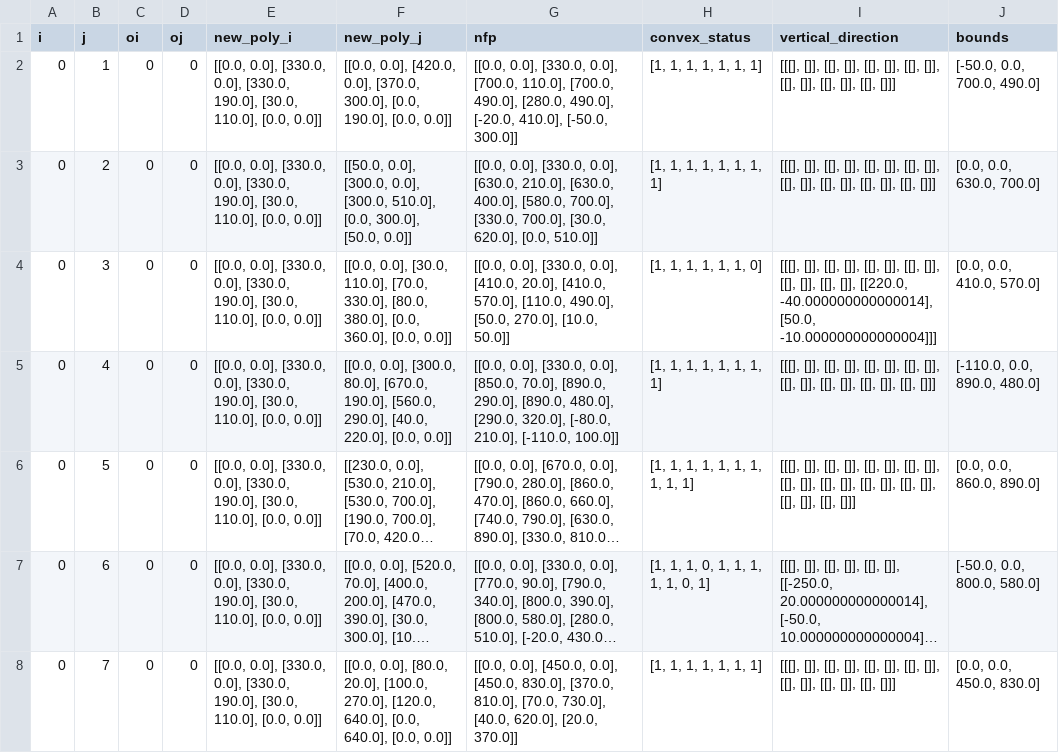
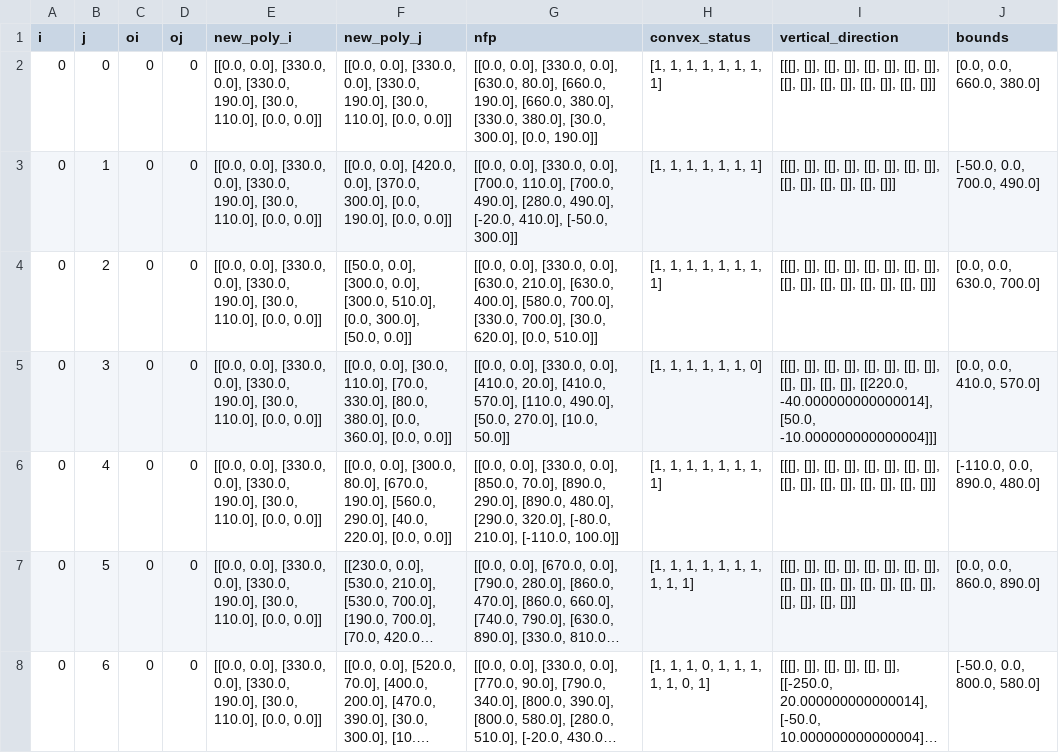
Before and after one commit to seanys/Packing-Algorithm, a CSV file: data/dighe2_nfp.csv, drawn as a sheet; only a part is shown; the shorter side is filled out with more unchanged rows; long unchanged cells end in …; the diff names each change by its address in the sheet, - before the commit and + after, or states it on an @@ line.

```diff
--- a/data/dighe2_nfp.csv
+++ b/data/dighe2_nfp.csv
+row 2: 0 | 0 | 0 | 0 | [[0.0, 0.0], [330.0, 0.0], [330.0, 190.0], [30.0, 110.0], [0.0, 0.0]] | [[0.0, 0.0], [330.0, 0.0], [330.0, 190.0], [30.0, 110.0], [0.0, 0.0]] | [[0.0, 0.0], [330.0, 0.0], [630.0, 80.0], [660.0, 190.0], [660.0, 380.0], [330.0, 380.0], [30.0, 300.0], [0.0, 190.0]] | [1, 1, 1, 1, 1, 1, 1, 1] | [[[], []], [[], []], [[], []], [[], []], [[], []], [[], []], [[], []], [[], []]] | [0.0, 0.0, 660.0, 380.0]
```
Also changed, not shown: data/dighe1_nfp.csv, data/dighe1_orientation.csv, 1 other file.
